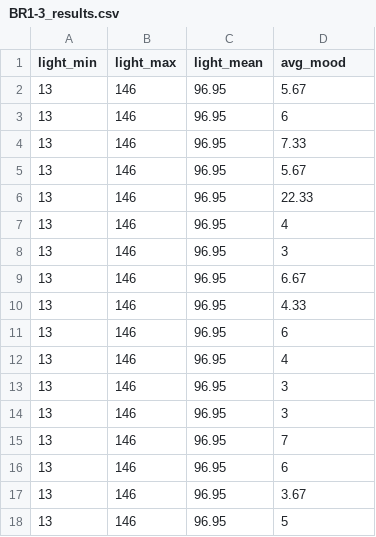
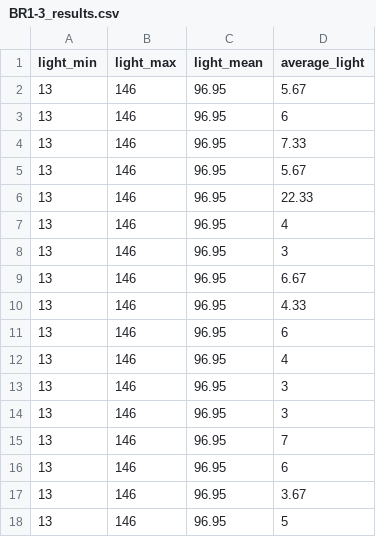
Before and after one commit to anjithajoby/CWA2024, a CSV file: BR1-3_results.csv, drawn as a sheet.

Commit message:
Update BR1-3_results.csv

```diff
--- a/BR1-3_results.csv
+++ b/BR1-3_results.csv
@@ -1,2 +1,2 @@
-light_min,light_max,light_mean,avg_mood
+light_min,light_max,light_mean,average_light
 13,146,96.95,5.67
```
